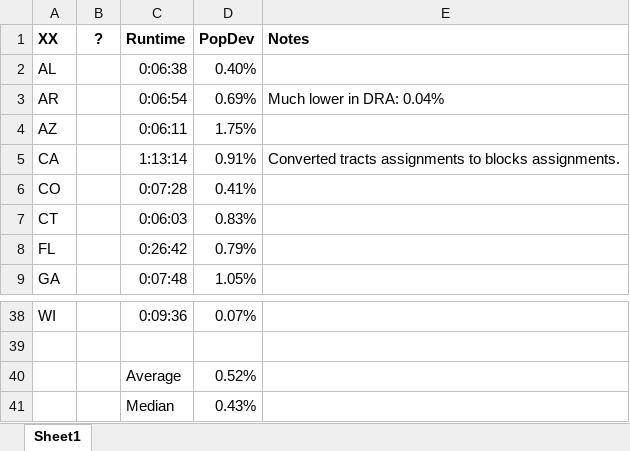
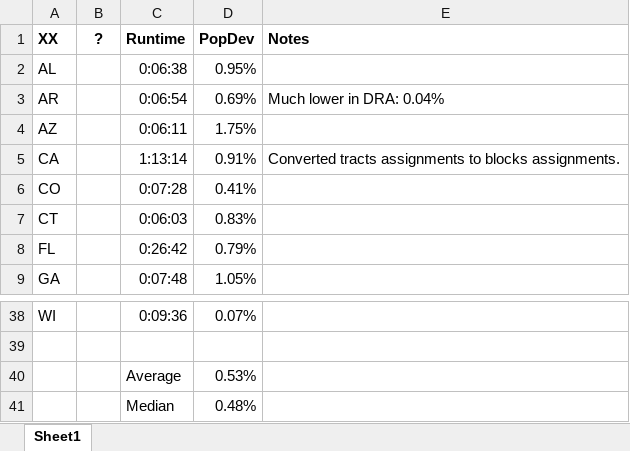
Before and after one commit to alecramsay/baseline, an Excel workbook: maps/Abstract by State.xlsx, sheet Sheet1, drawn as a sheet; only a part is shown, gaps mark what is left out; values as stored, in another font and other column widths than the file's, no borders; the diff names each change by its address in the sheet, - before the commit and + after, or states it on an @@ line.

```diff
--- a/maps/Abstract by State.xlsx (sheet Sheet1)
+++ b/maps/Abstract by State.xlsx (sheet Sheet1)
-D2 (PopDev): 0.40%
+D2 (PopDev): 0.95%
-D40 (PopDev): 0.52%
+D40 (PopDev): 0.53%
-D41 (PopDev): 0.43%
+D41 (PopDev): 0.48%
```
Also changed, not shown: maps/AL/AL20C_candidates.xlsx, 5 other files.
